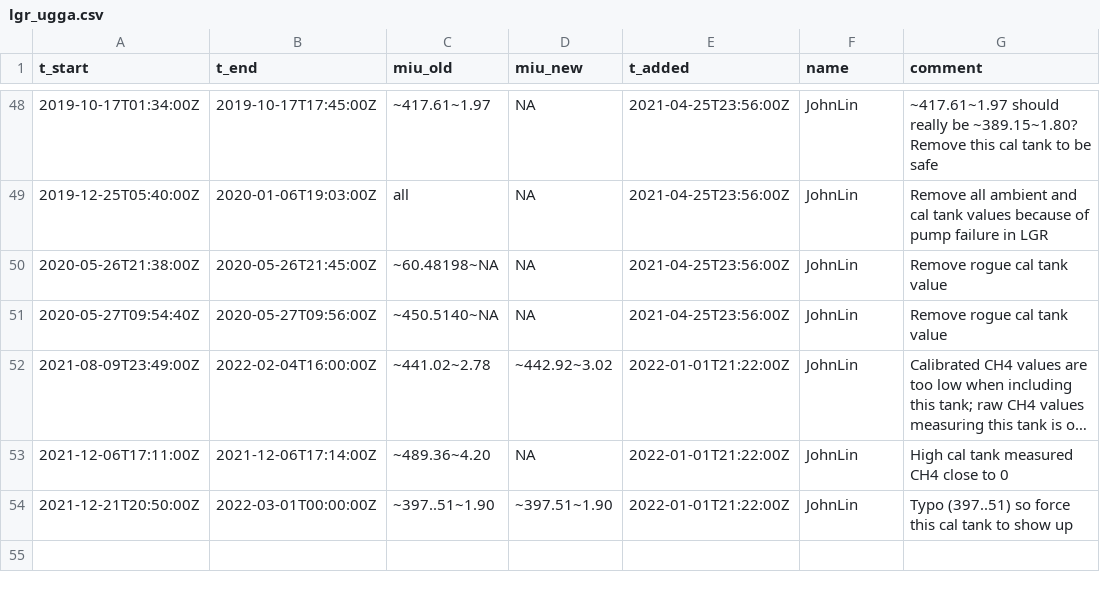
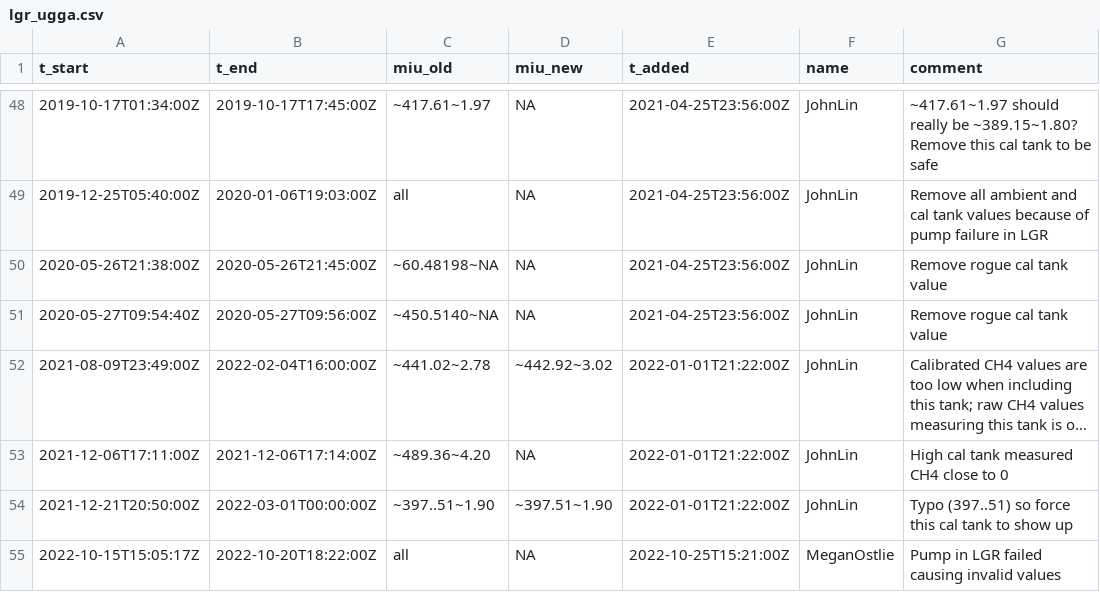
Before and after one commit to uataq/data-pipeline, a CSV file: bad/fru/lgr_ugga.csv, drawn as a sheet; only a part is shown, gaps mark what is left out; long unchanged cells end in ….

Commit message:
Update lgr_ugga.csv

```diff
--- a/bad/fru/lgr_ugga.csv
+++ b/bad/fru/lgr_ugga.csv
@@ -54 +54,2 @@ t_start,t_end,miu_old,miu_new,t_added,name,comment
 2021-12-21T20:50:00Z,2022-03-01T00:00:00Z,~397..51~1.90,~397.51~1.90,2022-01-01T21:22:00Z,JohnLin,Typo (397..51) so force this cal tank to show up
+2022-10-15T15:05:17Z,2022-10-20T18:22:00Z,all,NA,2022-10-25T15:21:00Z,MeganOstlie,Pump in LGR failed causing invalid values
```
